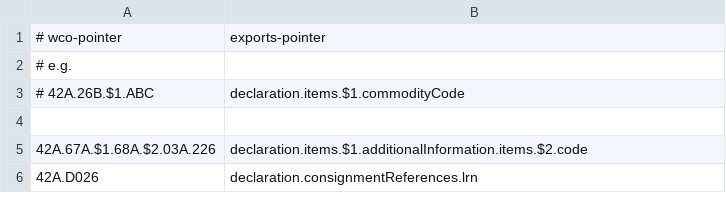
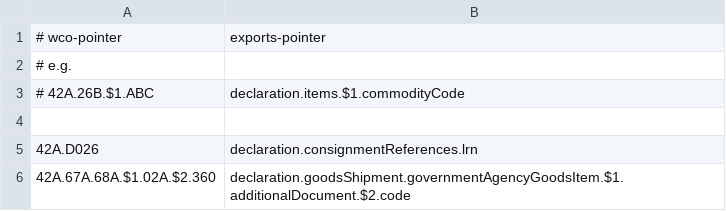
Before and after one commit to hmrc/customs-declare-exports, a CSV file: conf/code-lists/pointer-mapping.csv, drawn as a sheet; removed rows and columns are numbered as before the commit, all else as after; the diff names each change by its address in the sheet, - before the commit and + after, or states it on an @@ line.

Commit message:
CEDS-1695 Changed pointer to correct one in csv

```diff
--- a/conf/code-lists/pointer-mapping.csv
+++ b/conf/code-lists/pointer-mapping.csv
-row 5: 42A.67A.$1.68A.$2.03A.226 | declaration.items.$1.additionalInformation.items.$2.code
+row 6: 42A.67A.68A.$1.02A.$2.360 | declaration.goodsShipment.governmentAgencyGoodsItem.$1.additionalDocument.$2.code
```
